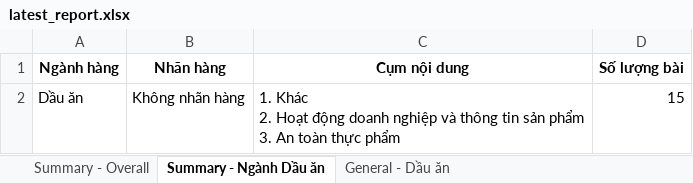
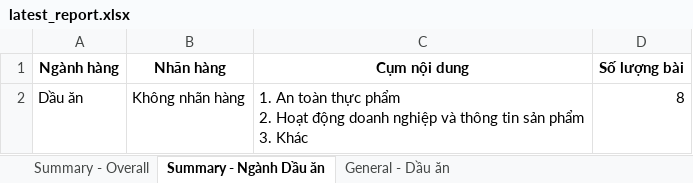
Before and after one commit to khoahuynhh/media_tracker_bot, an Excel workbook: data/reports/admin/latest_report.xlsx, sheet Summary - Ngành Dầu ăn, drawn as a sheet; values as stored, in another font and other column widths than the file's, no borders; ↵ is a line break in a cell; the diff names each change by its address in the sheet, - before the commit and + after, or states it on an @@ line.

```diff
--- a/data/reports/admin/latest_report.xlsx (sheet Summary - Ngành Dầu ăn)
+++ b/data/reports/admin/latest_report.xlsx (sheet Summary - Ngành Dầu ăn)
-C2 (Cụm nội dung): 1. Khác ↵ 2. Hoạt động doanh nghiệp và thông tin sản phẩm ↵ 3. An toàn thực phẩm
+C2 (Cụm nội dung): 1. An toàn thực phẩm ↵ 2. Hoạt động doanh nghiệp và thông tin sản phẩm ↵ 3. Khác
-D2 (Số lượng bài): 15
+D2 (Số lượng bài): 8
```
Also changed, not shown: sheet General - Dầu ăn, sheet Summary - Overall, 35 other files.
